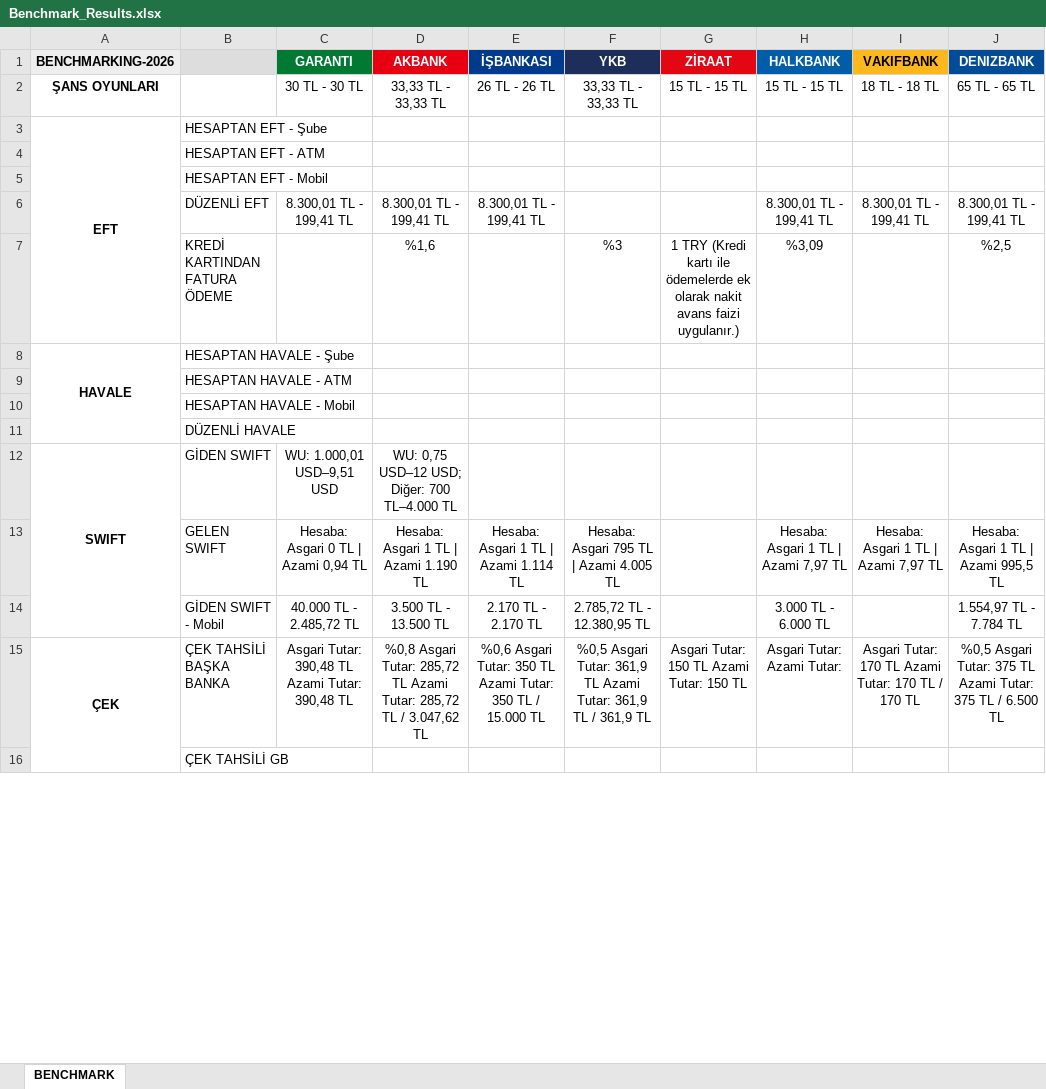
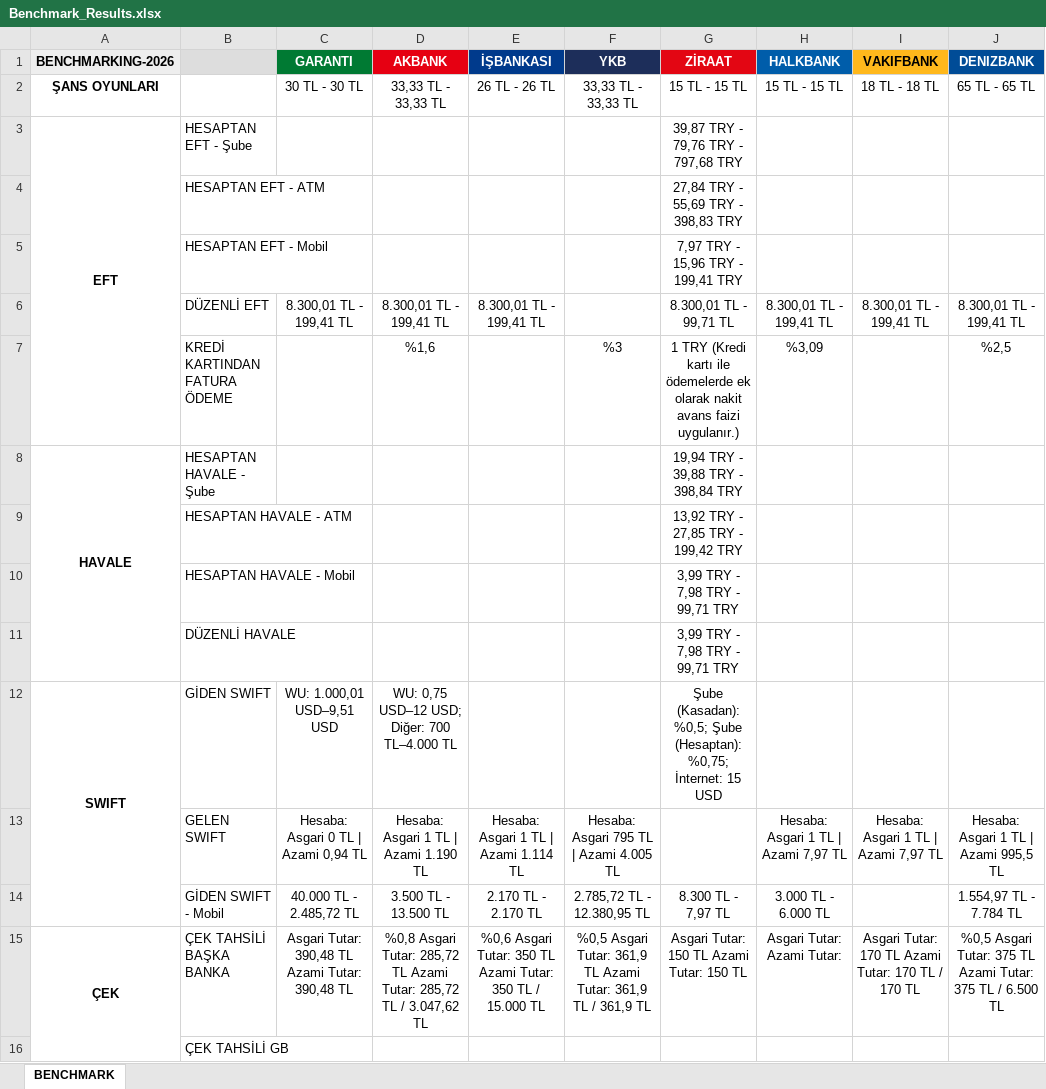
Before and after one commit to omerberkecelik/bankscrape, an Excel workbook: docs/Benchmark_Results.xlsx, sheet BENCHMARK, drawn as a sheet; only a part is shown; values as stored, in another font and other column widths than the file's, no borders; the diff names each change by its address in the sheet, - before the commit and + after, or states it on an @@ line.

```diff
--- a/docs/Benchmark_Results.xlsx (sheet BENCHMARK)
+++ b/docs/Benchmark_Results.xlsx (sheet BENCHMARK)
-G3 (ZİRAAT): (empty)
+G3 (ZİRAAT): 39,87 TRY - 79,76 TRY - 797,68 TRY
-G4 (ZİRAAT): (empty)
+G4 (ZİRAAT): 27,84 TRY - 55,69 TRY - 398,83 TRY
-G5 (ZİRAAT): (empty)
+G5 (ZİRAAT): 7,97 TRY - 15,96 TRY - 199,41 TRY
-G6 (ZİRAAT): (empty)
+G6 (ZİRAAT): 8.300,01 TL - 99,71 TL
-G8 (ZİRAAT): (empty)
+G8 (ZİRAAT): 19,94 TRY - 39,88 TRY - 398,84 TRY
-G9 (ZİRAAT): (empty)
+G9 (ZİRAAT): 13,92 TRY - 27,85 TRY - 199,42 TRY
-G10:G11 (ZİRAAT): (empty)
+G10:G11 (ZİRAAT): 3,99 TRY - 7,98 TRY - 99,71 TRY
-G12 (ZİRAAT): (empty)
+G12 (ZİRAAT): Şube (Kasadan): %0,5; Şube (Hesaptan): %0,75; İnternet: 15 USD
-G14 (ZİRAAT): (empty)
+G14 (ZİRAAT): 8.300 TL - 7,97 TL
```
